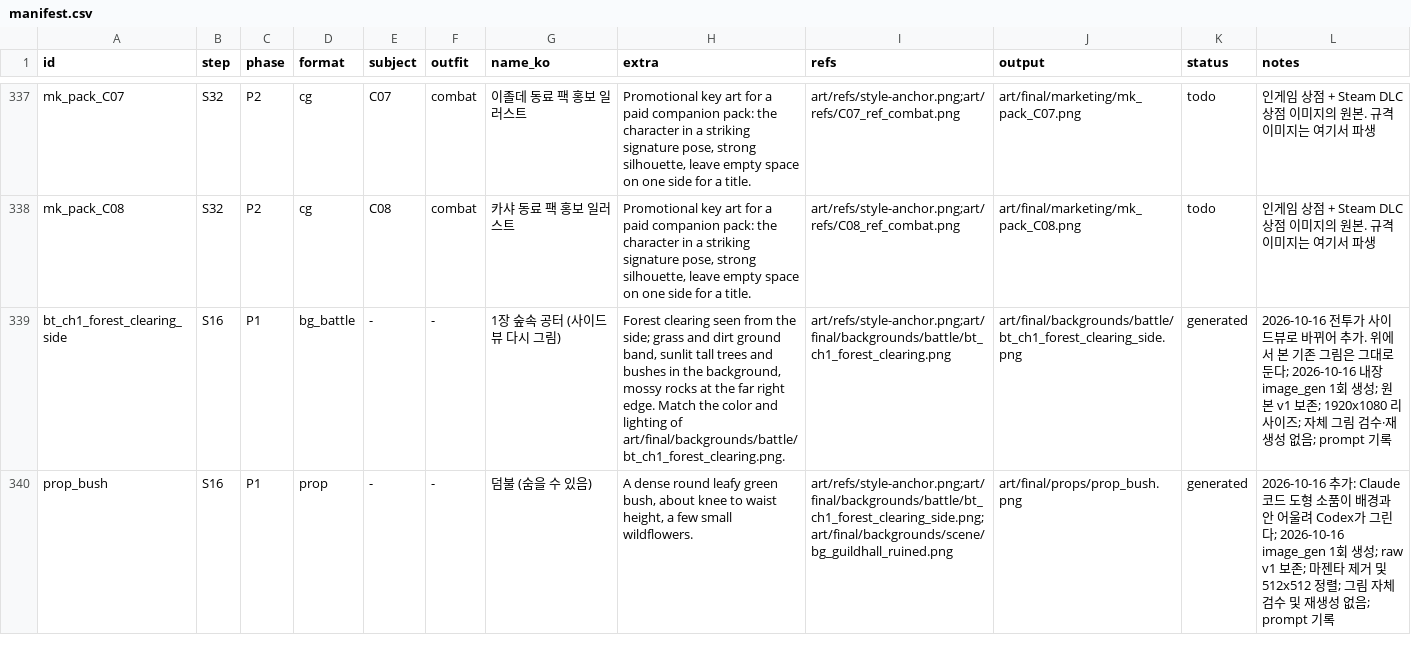
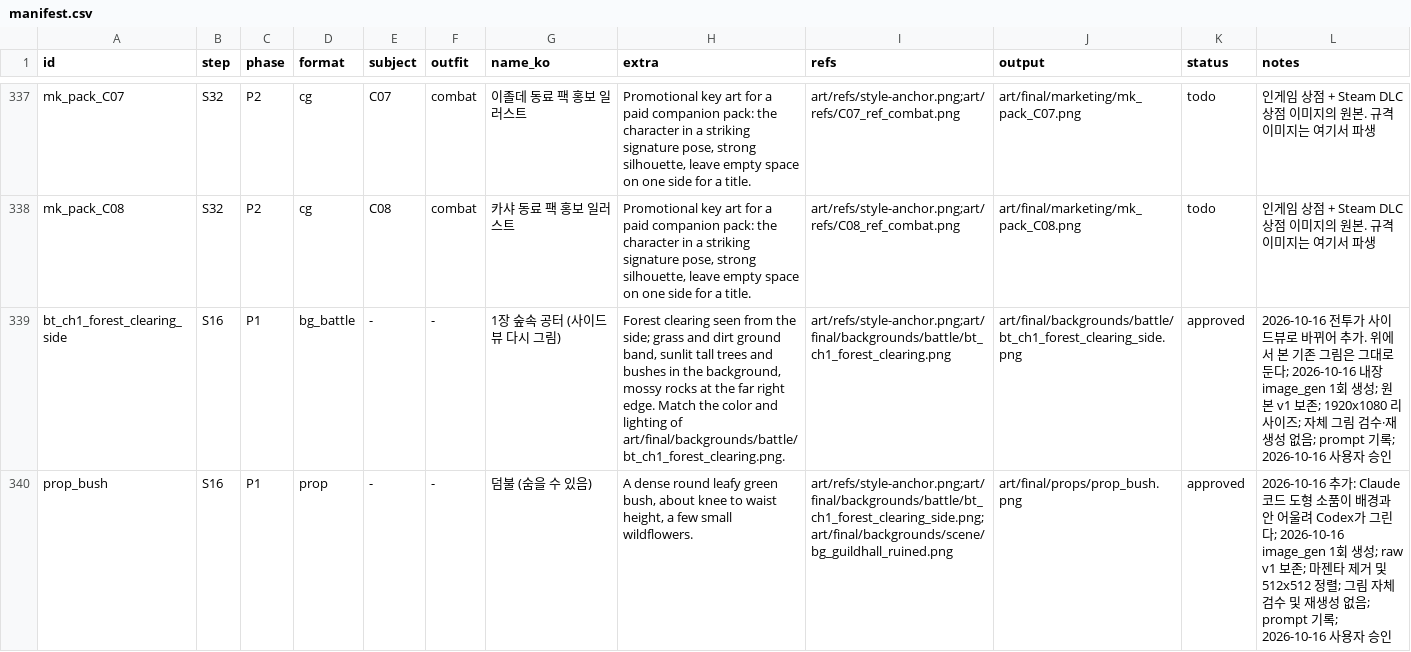
Before and after one commit to qruse/game, a CSV file: art/manifest.csv, drawn as a sheet; only a part is shown, gaps mark what is left out; the diff covers the shown part only; the diff names each change by its address in the sheet, - before the commit and + after, or states it on an @@ line.

```diff
--- a/art/manifest.csv
+++ b/art/manifest.csv
-K339:K340 (status): generated
+K339:K340 (status): approved
-L339 (notes): …; prompt 기록
+L339 (notes): …; prompt 기록; 2026-10-16 사용자 승인
-L340 (notes): …; prompt 기록
+L340 (notes): …; prompt 기록; 2026-10-16 사용자 승인
```
Also changed, not shown: 20 edited cells elsewhere in this file, 2 other files.
